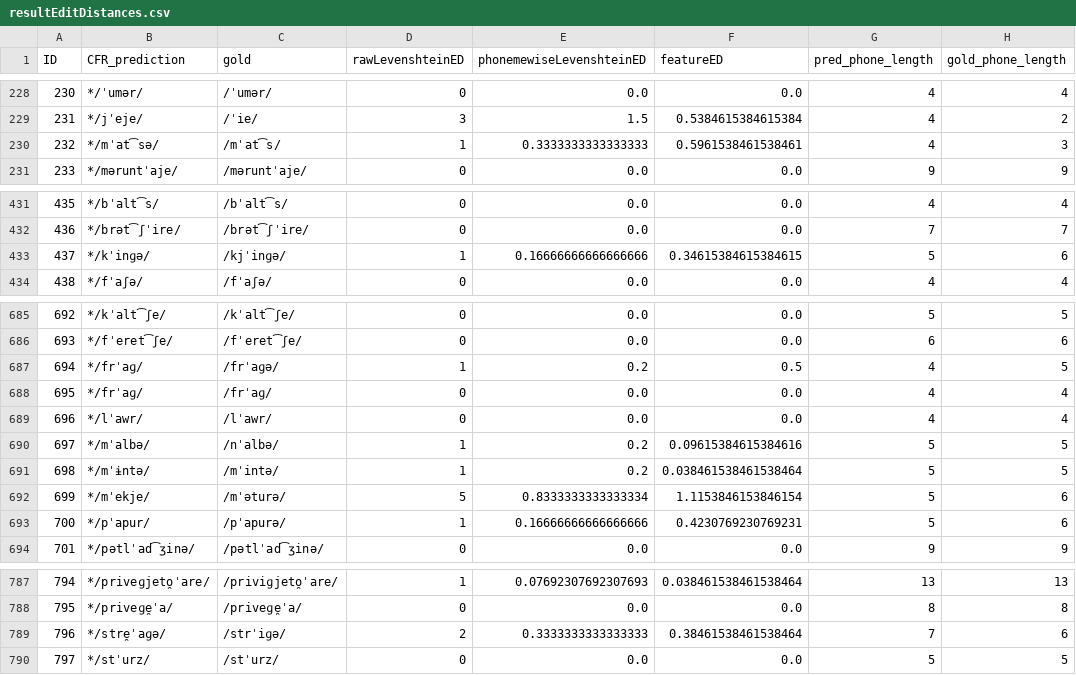
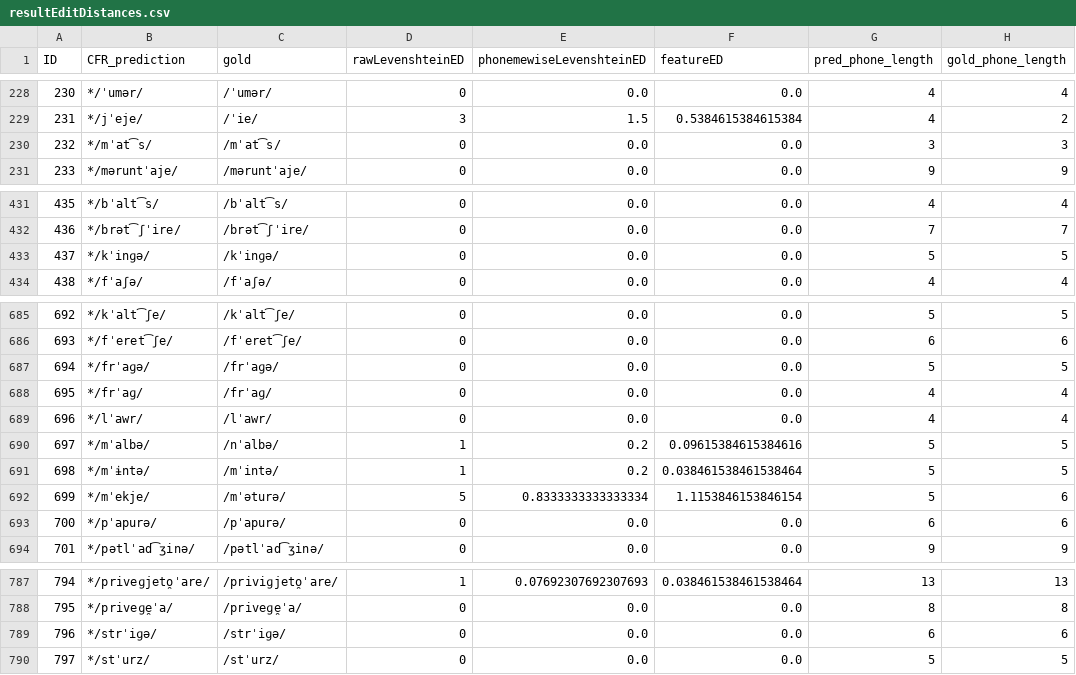
Before and after one commit to clmarr/romanian-cfr, a CSV file: CMrun/resultEditDistances.csv, drawn as a sheet; only a part is shown, gaps mark what is left out.

```diff
--- a/CMrun/resultEditDistances.csv
+++ b/CMrun/resultEditDistances.csv
@@ -229,3 +229,3 @@ ID,CFR_prediction,gold,rawLevenshteinED,phonemewiseLevenshteinED,featureED,pred_
 231,*/jˈeje/,/ˈie/,3,1.5,0.5384615384615384,4,2
-232,*/mˈat͡sə/,/mˈat͡s/,1,0.3333333333333333,0.5961538461538461,4,3
+232,*/mˈat͡s/,/mˈat͡s/,0,0.0,0.0,3,3
 233,*/məruntˈaje/,/məruntˈaje/,0,0.0,0.0,9,9
@@ -432,3 +432,3 @@ ID,CFR_prediction,gold,rawLevenshteinED,phonemewiseLevenshteinED,featureED,pred_
 436,*/brət͡ʃˈire/,/brət͡ʃˈire/,0,0.0,0.0,7,7
-437,*/kˈinɡə/,/kjˈinɡə/,1,0.16666666666666666,0.34615384615384615,5,6
+437,*/kˈinɡə/,/kˈinɡə/,0,0.0,0.0,5,5
 438,*/fˈaʃə/,/fˈaʃə/,0,0.0,0.0,4,4
@@ -686,3 +686,3 @@ ID,CFR_prediction,gold,rawLevenshteinED,phonemewiseLevenshteinED,featureED,pred_
 693,*/fˈeret͡ʃe/,/fˈeret͡ʃe/,0,0.0,0.0,6,6
-694,*/frˈaɡ/,/frˈaɡə/,1,0.2,0.5,4,5
+694,*/frˈaɡə/,/frˈaɡə/,0,0.0,0.0,5,5
 695,*/frˈaɡ/,/frˈaɡ/,0,0.0,0.0,4,4
@@ -692,3 +692,3 @@ ID,CFR_prediction,gold,rawLevenshteinED,phonemewiseLevenshteinED,featureED,pred_
 699,*/mˈekje/,/mˈəturə/,5,0.8333333333333334,1.1153846153846154,5,6
-700,*/pˈapur/,/pˈapurə/,1,0.16666666666666666,0.4230769230769231,5,6
+700,*/pˈapurə/,/pˈapurə/,0,0.0,0.0,6,6
 701,*/pətlˈad͡ʒinə/,/pətlˈad͡ʒinə/,0,0.0,0.0,9,9
@@ -788,3 +788,3 @@ ID,CFR_prediction,gold,rawLevenshteinED,phonemewiseLevenshteinED,featureED,pred_
 795,*/priveɡe̯ˈa/,/priveɡe̯ˈa/,0,0.0,0.0,8,8
-796,*/stre̯ˈaɡə/,/strˈiɡə/,2,0.3333333333333333,0.38461538461538464,7,6
+796,*/strˈiɡə/,/strˈiɡə/,0,0.0,0.0,6,6
 797,*/stˈurz/,/stˈurz/,0,0.0,0.0,5,5
```
Also changed, not shown: ARoLLAPS.csv, CMrun/CMrun_rulewise_output_graph.csv, 10 other files.
